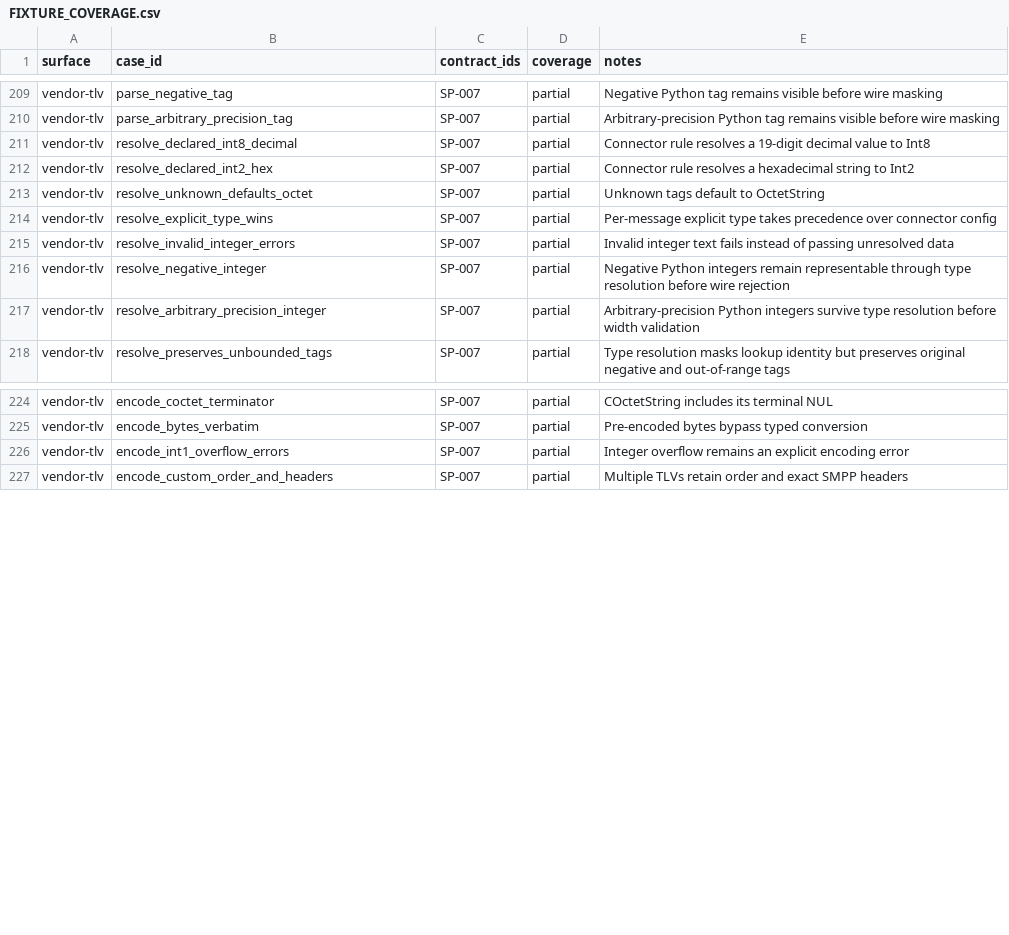
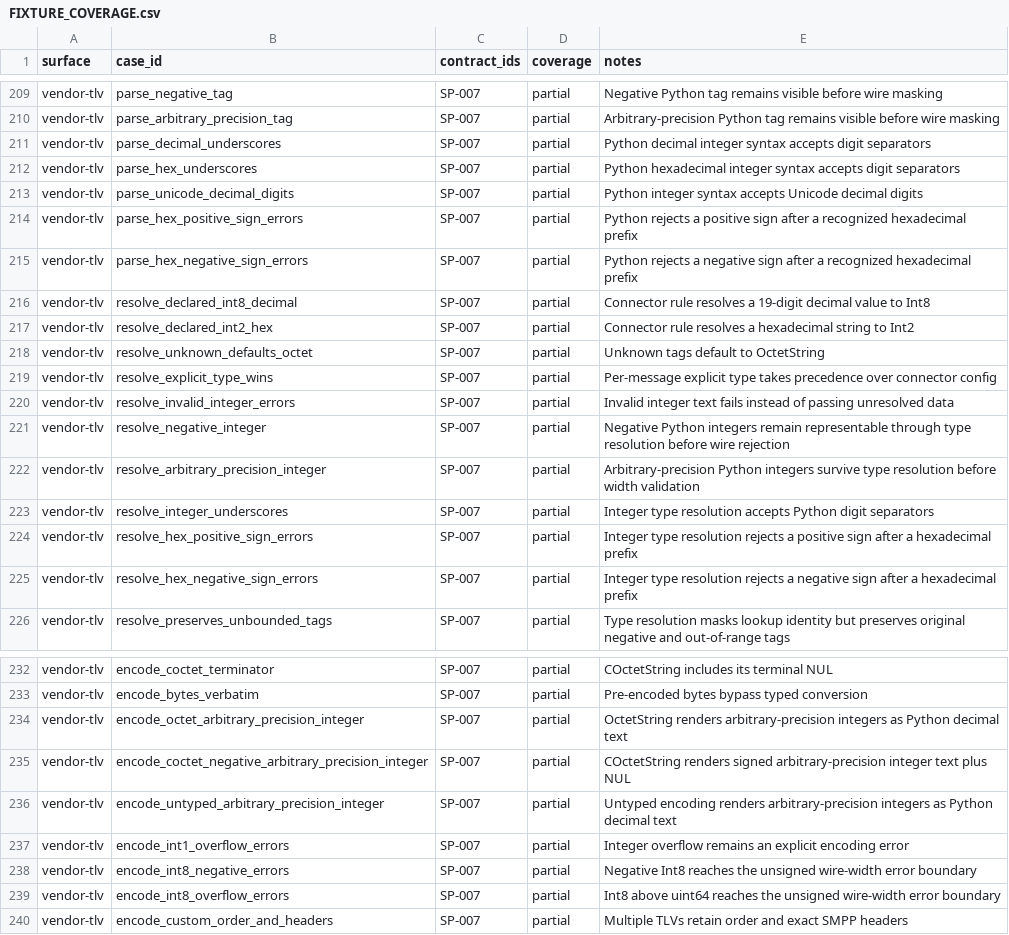
Before and after one commit to jookies/jasmin, a CSV file: spec/compatibility/FIXTURE_COVERAGE.csv, drawn as a sheet; only a part is shown, gaps mark what is left out.

Commit message:
fix(tlv): close Python integer edge parity

```diff
--- a/spec/compatibility/FIXTURE_COVERAGE.csv
+++ b/spec/compatibility/FIXTURE_COVERAGE.csv
@@ -210,2 +210,7 @@ vendor-tlv,parse_negative_tag,SP-007,partial,Negative Python tag remains visible
 vendor-tlv,parse_arbitrary_precision_tag,SP-007,partial,Arbitrary-precision Python tag remains visible before wire masking
+vendor-tlv,parse_decimal_underscores,SP-007,partial,Python decimal integer syntax accepts digit separators
+vendor-tlv,parse_hex_underscores,SP-007,partial,Python hexadecimal integer syntax accepts digit separators
+vendor-tlv,parse_unicode_decimal_digits,SP-007,partial,Python integer syntax accepts Unicode decimal digits
+vendor-tlv,parse_hex_positive_sign_errors,SP-007,partial,Python rejects a positive sign after a recognized hexadecimal prefix
+vendor-tlv,parse_hex_negative_sign_errors,SP-007,partial,Python rejects a negative sign after a recognized hexadecimal prefix
 vendor-tlv,resolve_declared_int8_decimal,SP-007,partial,Connector rule resolves a 19-digit decimal value to Int8
@@ -217,2 +222,5 @@ vendor-tlv,resolve_negative_integer,SP-007,partial,Negative Python integers rema
 vendor-tlv,resolve_arbitrary_precision_integer,SP-007,partial,Arbitrary-precision Python integers survive type resolution before width validation
+vendor-tlv,resolve_integer_underscores,SP-007,partial,Integer type resolution accepts Python digit separators
+vendor-tlv,resolve_hex_positive_sign_errors,SP-007,partial,Integer type resolution rejects a positive sign after a hexadecimal prefix
+vendor-tlv,resolve_hex_negative_sign_errors,SP-007,partial,Integer type resolution rejects a negative sign after a hexadecimal prefix
 vendor-tlv,resolve_preserves_unbounded_tags,SP-007,partial,Type resolution masks lookup identity but preserves original negative and out-of-range tags
@@ -225,3 +233,8 @@ vendor-tlv,encode_coctet_terminator,SP-007,partial,COctetString includes its ter
 vendor-tlv,encode_bytes_verbatim,SP-007,partial,Pre-encoded bytes bypass typed conversion
+vendor-tlv,encode_octet_arbitrary_precision_integer,SP-007,partial,OctetString renders arbitrary-precision integers as Python decimal text
+vendor-tlv,encode_coctet_negative_arbitrary_precision_integer,SP-007,partial,COctetString renders signed arbitrary-precision integer text plus NUL
+vendor-tlv,encode_untyped_arbitrary_precision_integer,SP-007,partial,Untyped encoding renders arbitrary-precision integers as Python decimal text
 vendor-tlv,encode_int1_overflow_errors,SP-007,partial,Integer overflow remains an explicit encoding error
+vendor-tlv,encode_int8_negative_errors,SP-007,partial,Negative Int8 reaches the unsigned wire-width error boundary
+vendor-tlv,encode_int8_overflow_errors,SP-007,partial,Int8 above uint64 reaches the unsigned wire-width error boundary
 vendor-tlv,encode_custom_order_and_headers,SP-007,partial,Multiple TLVs retain order and exact SMPP headers
```
Also changed, not shown: 8 other files.
